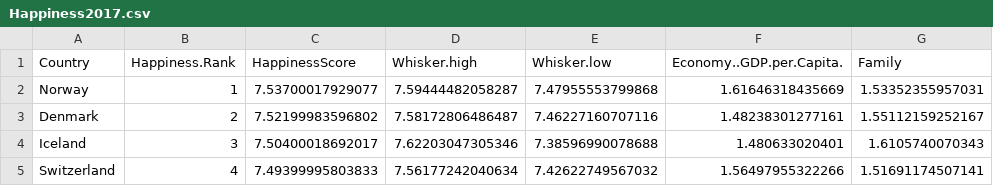
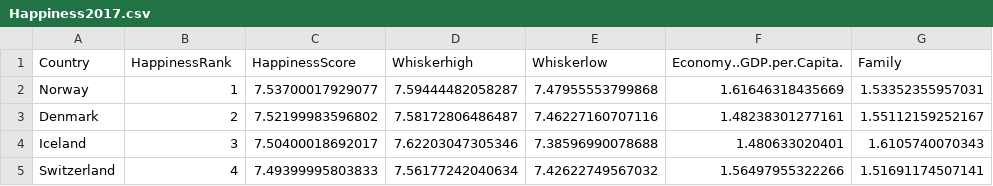
Before and after one commit to GohNgeeJuay/Data-Visualization, a CSV file: Assignment2/Happiness2017.csv, drawn as a sheet; only a part is shown; the diff names each change by its address in the sheet, - before the commit and + after, or states it on an @@ line.

Commit message:
Update Happiness2017.csv

```diff
--- a/Assignment2/Happiness2017.csv
+++ b/Assignment2/Happiness2017.csv
-B1: Happiness.Rank
+B1: HappinessRank
-D1: Whisker.high
+D1: Whiskerhigh
-E1: Whisker.low
+E1: Whiskerlow
```
